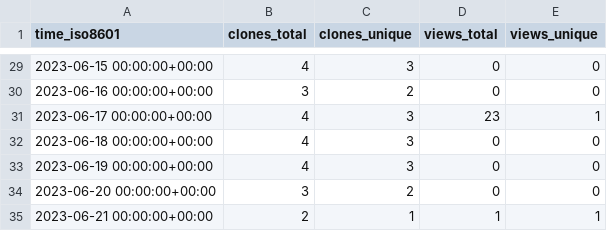
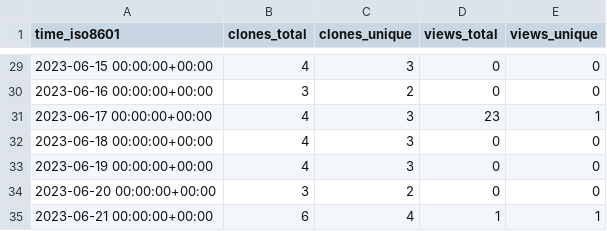
Before and after one commit to vandan-revanur/pychemprojections, a CSV file: vandan-revanur/pychemprojections/ghrs-data/views_clones_aggregate.csv, drawn as a sheet; only a part is shown, gaps mark what is left out.

```diff
--- a/vandan-revanur/pychemprojections/ghrs-data/views_clones_aggregate.csv
+++ b/vandan-revanur/pychemprojections/ghrs-data/views_clones_aggregate.csv
@@ -34,2 +34,2 @@ time_iso8601,clones_total,clones_unique,views_total,views_unique
 2023-06-20 00:00:00+00:00,3,2,0,0
-2023-06-21 00:00:00+00:00,2,1,1,1
+2023-06-21 00:00:00+00:00,6,4,1,1
```
Also changed, not shown: 1 other file.
